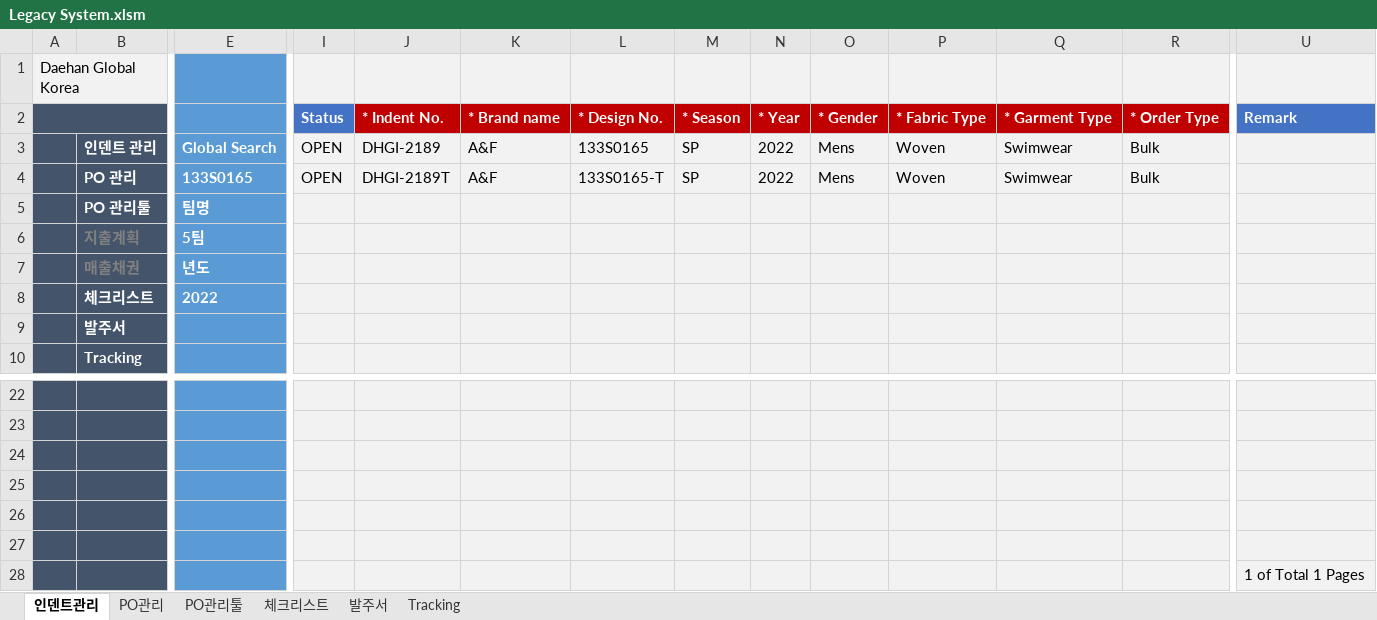
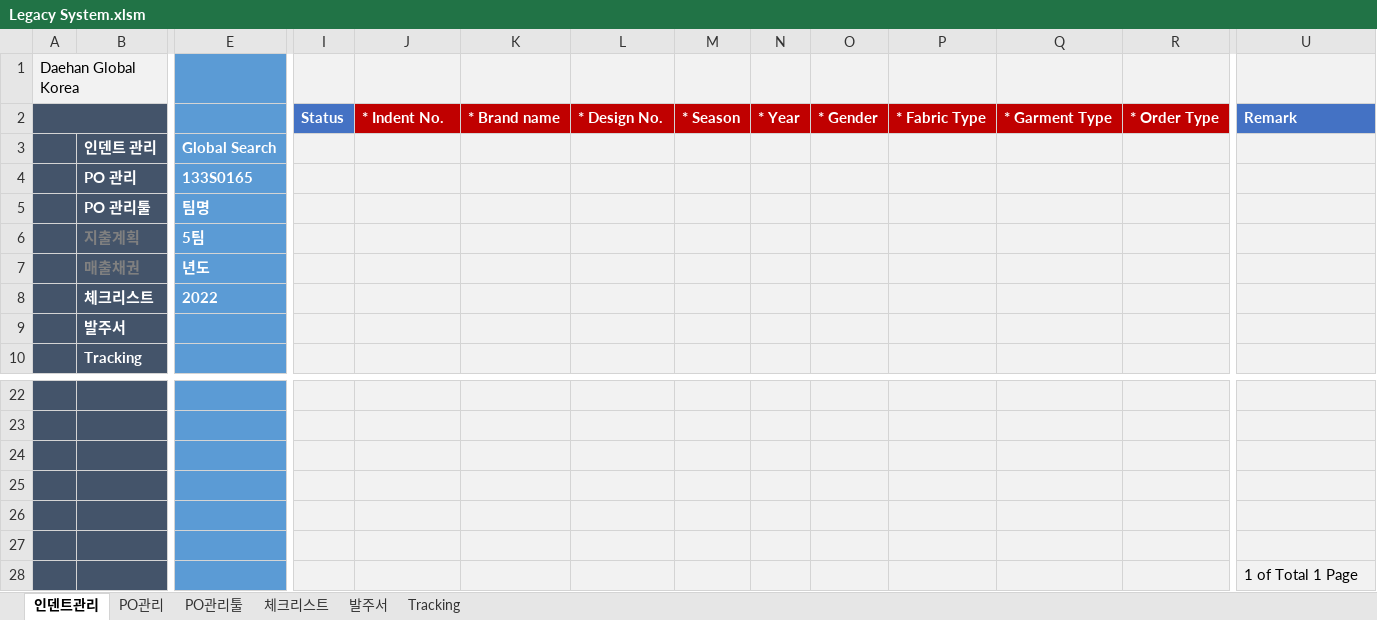
Before and after one commit to Lindo79/Trainning, an Excel workbook: Legacy System.xlsm, sheet 인덴트관리, drawn as a sheet; only a part is shown, gaps mark what is left out; values as stored, in another font and other column widths than the file's, no borders; charts and pictures and conditional formats not drawn; removed rows and columns are numbered as before the commit, all else as after; rows hold the shown columns only; the diff names each change by its address in the sheet, - before the commit and + after, or states it on an @@ line.

```diff
--- a/Legacy System.xlsm (sheet 인덴트관리)
+++ b/Legacy System.xlsm (sheet 인덴트관리)
-row 3:  | 인덴트 관리 | Global Search | OPEN | DHGI-2189 | A&F | 133S0165 | SP | 2022 | Mens | Woven | Swimwear | Bulk
-row 4:  | PO 관리 | 133S0165 | OPEN | DHGI-2189T | A&F | 133S0165-T | SP | 2022 | Mens | Woven | Swimwear | Bulk
+row 3:  | 인덴트 관리 | Global Search
+row 4:  | PO 관리 | 133S0165
-U28: 1 of Total 1 Pages
+U28: 1 of Total 1 Page
```
Also changed, not shown: sheet PO관리, sheet 체크리스트, hidden cells.
